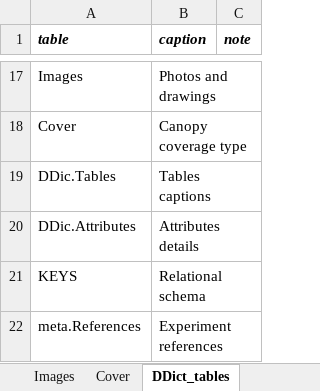
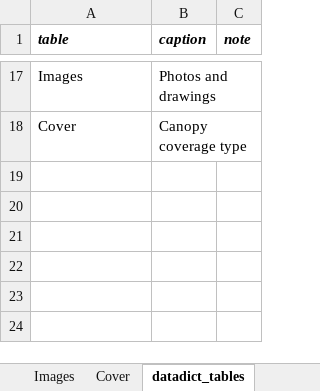
Before and after one commit to EtlcT/MILETO_enhancingFAIRness, an Excel workbook: data/2018_ErosionExperiment_Marganai_v2024.xlsx, sheet datadict_tables, drawn as a sheet; only a part is shown, gaps mark what is left out; values as stored, in another font and other column widths than the file's, no borders; the diff names each change by its address in the sheet, - before the commit and + after, or states it on an @@ line.

```diff
--- a/data/2018_ErosionExperiment_Marganai_v2024.xlsx (sheet datadict_tables)
+++ b/data/2018_ErosionExperiment_Marganai_v2024.xlsx (sheet datadict_tables)
-sheet tab: DDict_tables
+sheet tab: datadict_tables
-row 19: DDic.Tables | Tables captions
-row 20: DDic.Attributes | Attributes details
-row 21: KEYS | Relational schema
-row 22: meta.References | Experiment references
```
Also changed, not shown: sheet meta_terms_dc, other sheet tabs, data/2024_ExampleDataSet.xlsx, data/2024_ExampleDataSet_with_errors.xlsx, 4 other files.
